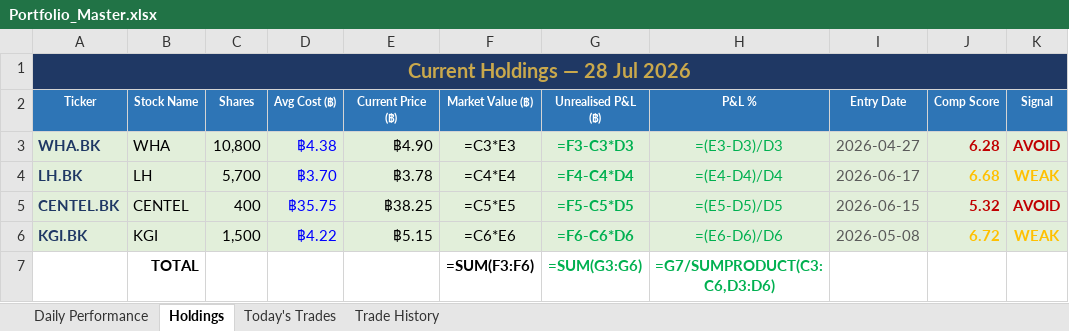
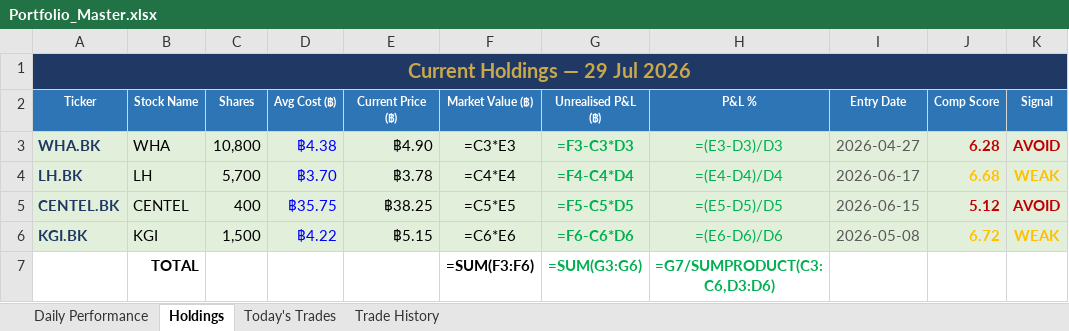
Before and after one commit to PP8825/thai-set-trading, an Excel workbook: Portfolio_Reports/Portfolio_Master.xlsx, sheet Holdings, drawn as a sheet; values as stored, in another font and other column widths than the file's, no borders; formulas without a stored value are shown as written; the diff names each change by its address in the sheet, - before the commit and + after, or states it on an @@ line.

```diff
--- a/Portfolio_Reports/Portfolio_Master.xlsx (sheet Holdings)
+++ b/Portfolio_Reports/Portfolio_Master.xlsx (sheet Holdings)
-A1 (Ticker): Current Holdings — 28 Jul 2026
+A1 (Ticker): Current Holdings — 29 Jul 2026
-J5 (Comp Score): 5.32
+J5 (Comp Score): 5.12
```
Also changed, not shown: sheet Daily Performance, sheet Today's Trades, 1 other file.
